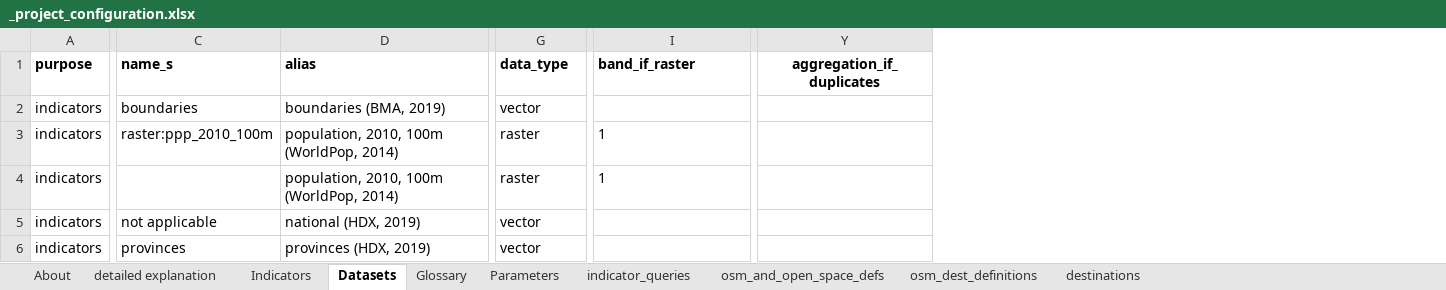
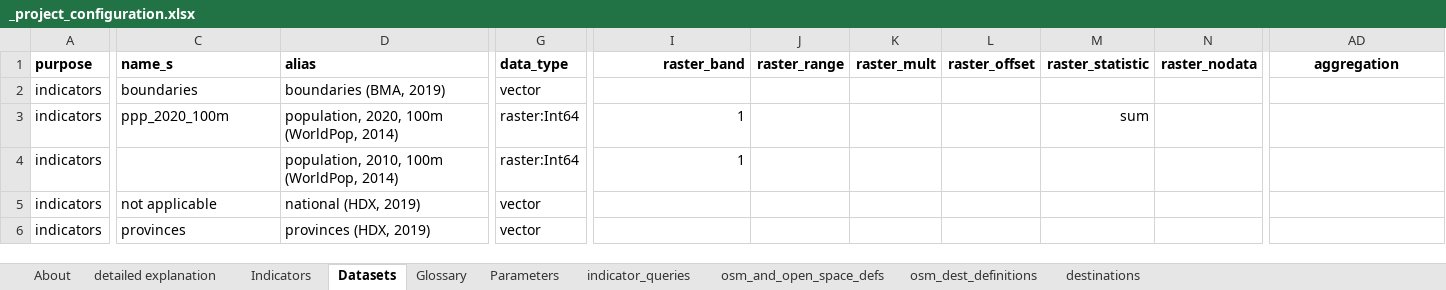
Before and after one commit to carlhiggs/spatial-urban-indicators, an Excel workbook: process/_project_configuration.xlsx, sheet Datasets, drawn as a sheet; only a part is shown, gaps mark what is left out; values as stored, in another font and other column widths than the file's, no borders; addresses are those after the commit; the diff covers the shown part only; the diff names each change by its address in the sheet, - before the commit and + after, or states it on an @@ line.

Commit message:
raster processing is largely working for fractional vegetation trial case; more work to be done, but wanting to snapshot progress

```diff
--- a/process/_project_configuration.xlsx (sheet Datasets)
+++ b/process/_project_configuration.xlsx (sheet Datasets)
+column J (raster_range), empty
+column K (raster_mult), empty
+column L (raster_offset), empty
+column M (raster_statistic), row 3: sum
+column N (raster_nodata), empty
-I1 alignment: left
+I1 alignment: right
-I1: band_if_raster
+I1: raster_band
-AD1: aggregation_if_duplicates
+AD1: aggregation
-C3 (name_s): raster:ppp_2010_100m
+C3 (name_s): ppp_2020_100m
-D3 (alias): population, 2010, 100m (WorldPop, 2014)
+D3 (alias): population, 2020, 100m (WorldPop, 2014)
-G3:G4 (data_type): raster
+G3:G4 (data_type): raster:Int64
-I3:I4 alignment: left
+I3:I4 alignment: right
```
Also changed, not shown: 2 added rows, 1 removed row, 7 edited cells and cell formats elsewhere in this sheet, formulas that keep their value, 2 other files.
